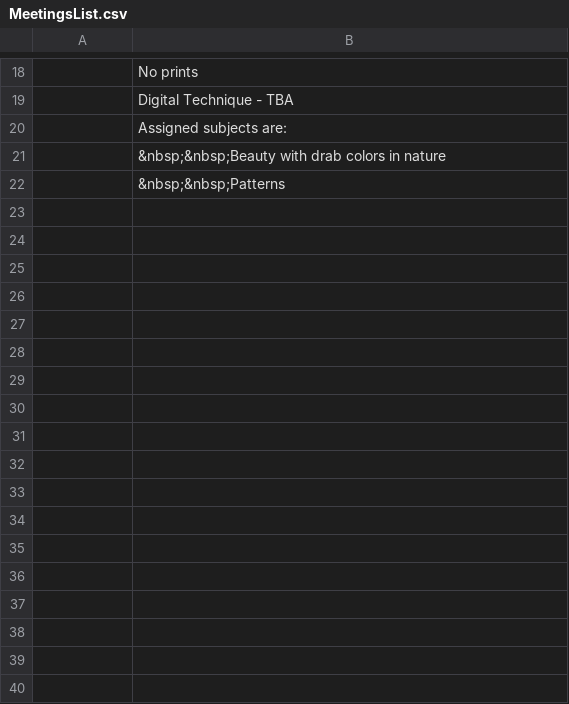
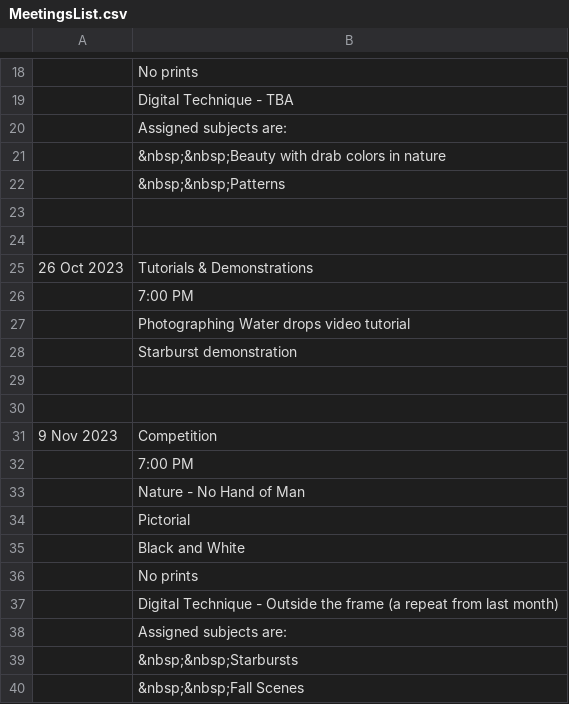
Before and after one commit to RayWallacePhotos/necc, a CSV file: MeetingsList.csv, drawn as a sheet; only a part is shown, gaps mark what is left out; the diff names each change by its address in the sheet, - before the commit and + after, or states it on an @@ line.

Commit message:
Wrong file

```diff
--- a/MeetingsList.csv
+++ b/MeetingsList.csv
+row 23: (empty)
+row 24: (empty)
+row 25: 26 Oct 2023 | Tutorials & Demonstrations
+row 26:  | 7:00 PM
+row 27:  | Photographing Water drops video tutorial
+row 28:  | Starburst demonstration
+row 29: (empty)
+row 30: (empty)
+row 31: 9 Nov 2023 | Competition
+row 32:  | 7:00 PM
+row 33:  | Nature - No Hand of Man
+row 34:  | Pictorial
+row 35:  | Black and White
+row 36:  | No prints
+row 37:  | Digital Technique - Outside the frame (a repeat from last month)
+row 38:  | Assigned subjects are:
+row 39:  | &nbsp;&nbsp;Starbursts
+row 40:  | &nbsp;&nbsp;Fall Scenes
```
